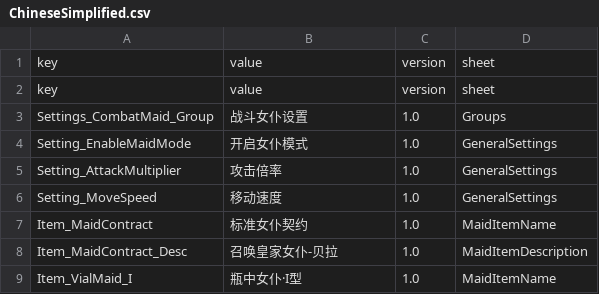
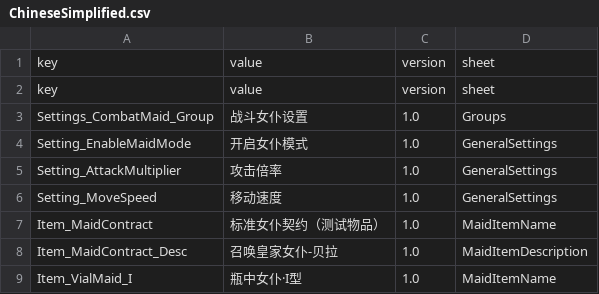
Before and after one commit to LOVEIII486/CombatMaid, a CSV file: Localization/ChineseSimplified.csv, drawn as a sheet; only a part is shown; the diff covers the shown part only.

```diff
--- a/Localization/ChineseSimplified.csv
+++ b/Localization/ChineseSimplified.csv
@@ -6,3 +6,3 @@ Setting_AttackMultiplier,攻击倍率,1.0,GeneralSettings
 Setting_MoveSpeed,移动速度,1.0,GeneralSettings
-Item_MaidContract,标准女仆契约,1.0,MaidItemName
+Item_MaidContract,标准女仆契约（测试物品）,1.0,MaidItemName
 Item_MaidContract_Desc,召唤皇家女仆-贝拉,1.0,MaidItemDescription
```
Also changed, not shown: 22 added rows, 19 removed rows and 5 edited cells elsewhere in this file, 1 other file.
